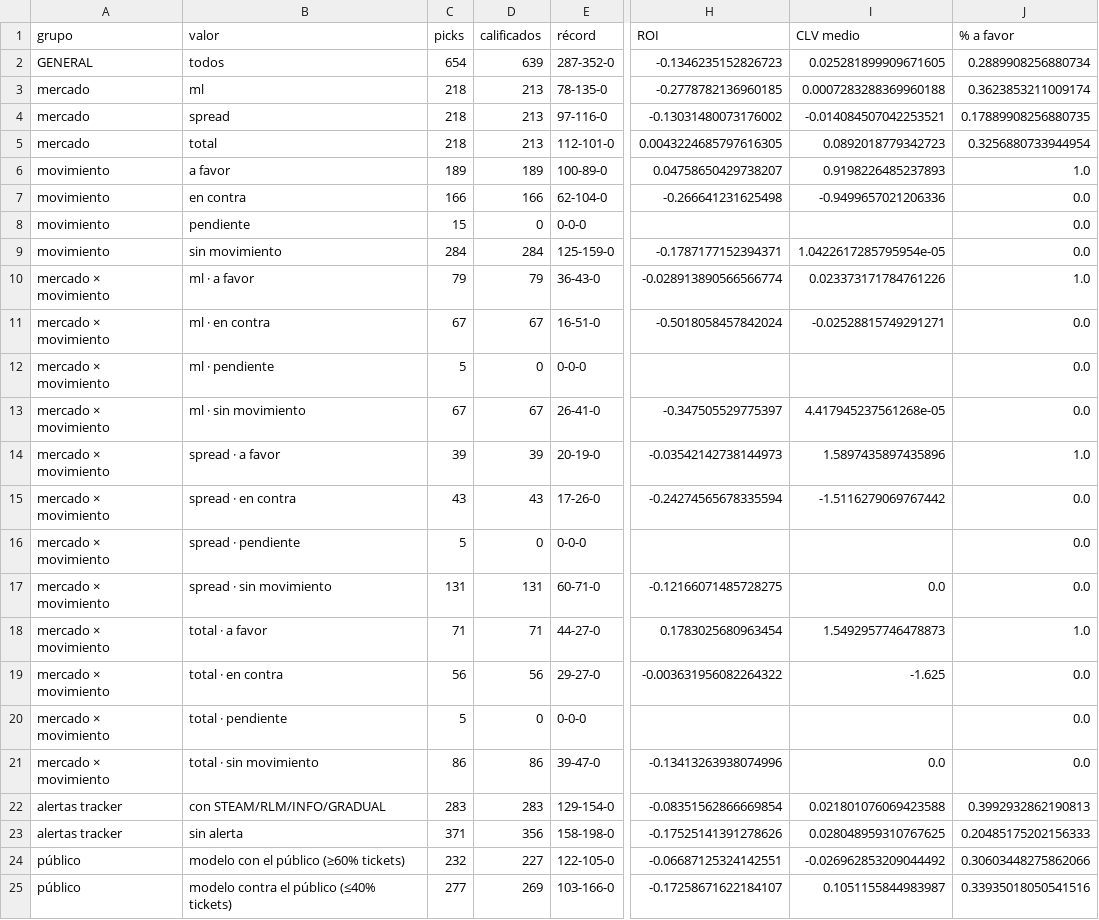
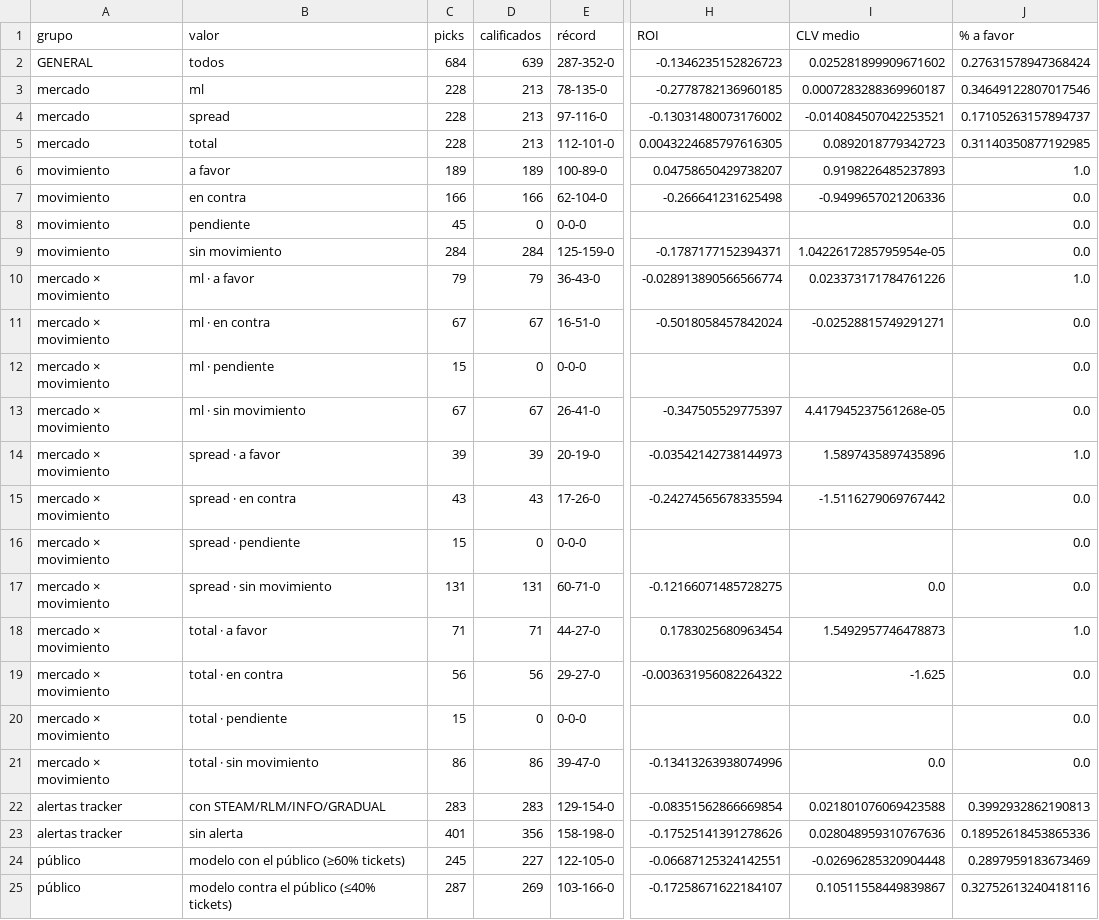
Before and after one commit to DaveBarracuda/nba-quant, a CSV file: ledger/github/summary.csv, drawn as a sheet; only a part is shown, gaps mark what is left out; the diff names each change by its address in the sheet, - before the commit and + after, or states it on an @@ line.

```diff
--- a/ledger/github/summary.csv
+++ b/ledger/github/summary.csv
-C2 (picks): 654
+C2 (picks): 684
-I2 (CLV medio): 0.025281899909671605
+I2 (CLV medio): 0.025281899909671602
-J2 (% a favor): 0.2889908256880734
+J2 (% a favor): 0.27631578947368424
-C3:C5 (picks): 218
+C3:C5 (picks): 228
-I3 (CLV medio): 0.0007283288369960188
+I3 (CLV medio): 0.0007283288369960187
-J3 (% a favor): 0.3623853211009174
+J3 (% a favor): 0.34649122807017546
-J4 (% a favor): 0.17889908256880735
+J4 (% a favor): 0.17105263157894737
-J5 (% a favor): 0.3256880733944954
+J5 (% a favor): 0.31140350877192985
-C8 (picks): 15
+C8 (picks): 45
-C12 (picks): 5
+C12 (picks): 15
-C16 (picks): 5
+C16 (picks): 15
-C20 (picks): 5
+C20 (picks): 15
-C23 (picks): 371
+C23 (picks): 401
-I23 (CLV medio): 0.028048959310767625
+I23 (CLV medio): 0.028048959310767636
-J23 (% a favor): 0.20485175202156333
+J23 (% a favor): 0.18952618453865336
-C24 (picks): 232
+C24 (picks): 245
-I24 (CLV medio): -0.026962853209044492
+I24 (CLV medio): -0.02696285320904448
-J24 (% a favor): 0.30603448275862066
+J24 (% a favor): 0.2897959183673469
-C25 (picks): 277
+C25 (picks): 287
-I25 (CLV medio): 0.1051155844983987
+I25 (CLV medio): 0.10511558449839867
-J25 (% a favor): 0.33935018050541516
+J25 (% a favor): 0.32752613240418116
```
Also changed, not shown: ledger/github/picks.csv, 1 other file.
